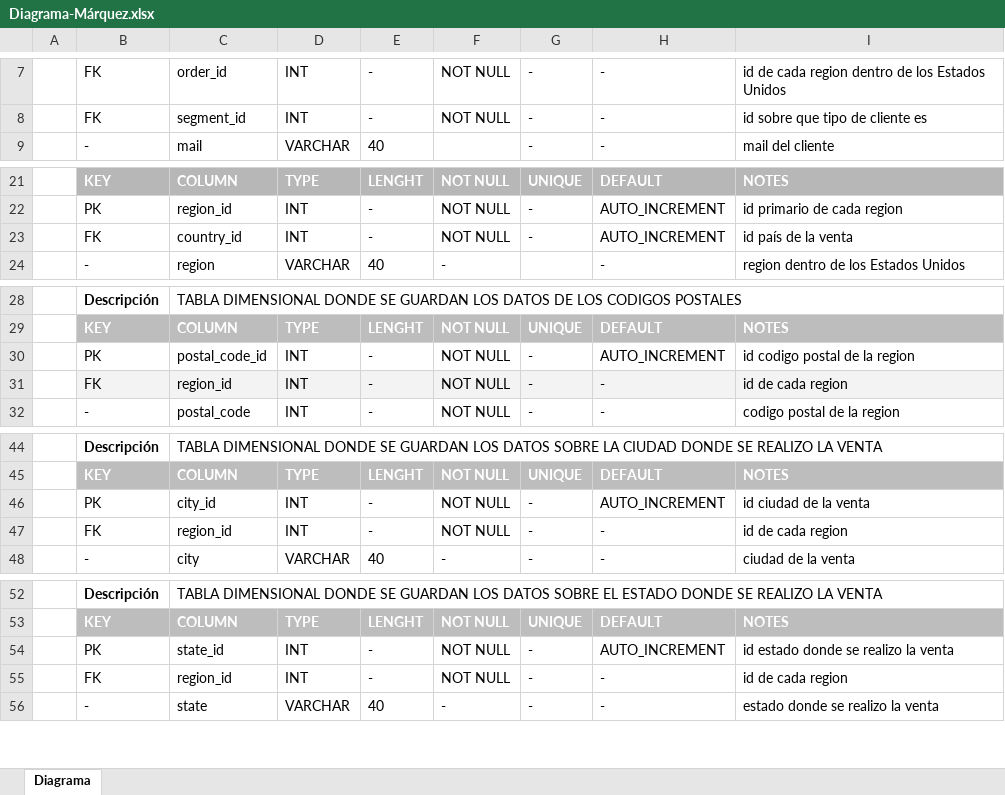
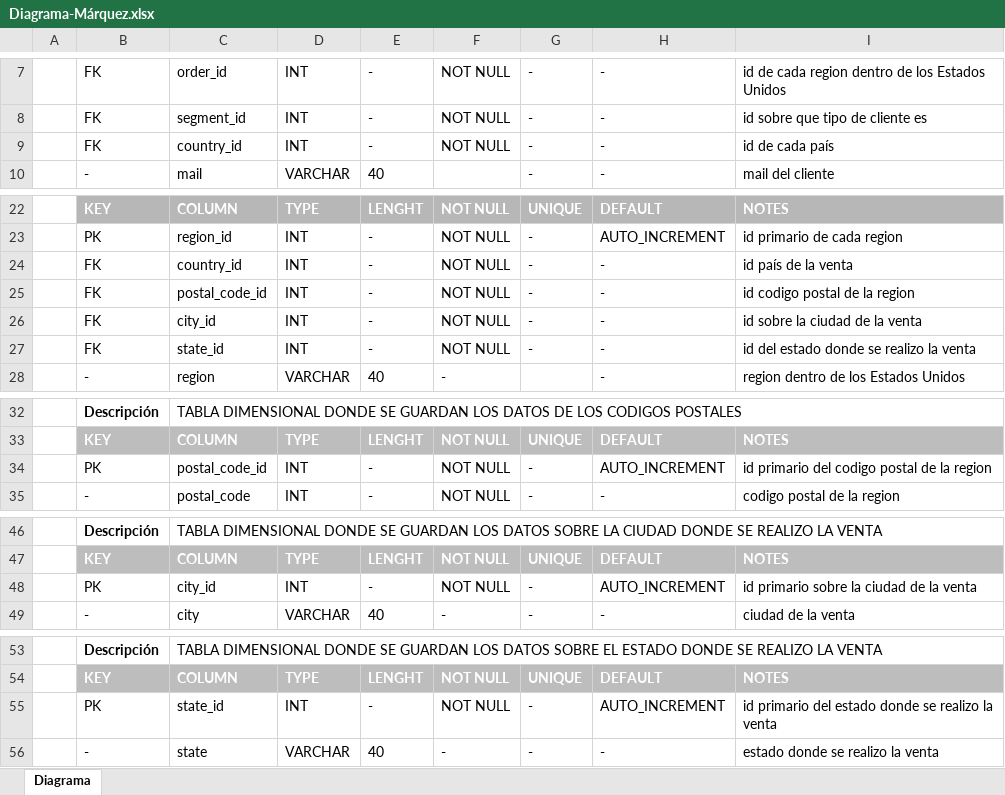
Before and after one commit to marquezlucas/curso-sql, an Excel workbook: Diagrama-Márquez.xlsx, sheet Diagrama, drawn as a sheet; only a part is shown, gaps mark what is left out; values as stored, in another font and other column widths than the file's, no borders; charts and pictures and table styles not drawn; removed rows and columns are numbered as before the commit, all else as after; the diff covers the shown part only; the diff names each change by its address in the sheet, - before the commit and + after, or states it on an @@ line.

```diff
--- a/Diagrama-Márquez.xlsx (sheet Diagrama)
+++ b/Diagrama-Márquez.xlsx (sheet Diagrama)
+row 9:  | FK | country_id | INT | - | NOT NULL | - | - | id de cada país
-H24: AUTO_INCREMENT
+H24: -
+row 25:  | FK | postal_code_id | INT | - | NOT NULL | - | - | id codigo postal de la region
+row 26:  | FK | city_id | INT | - | NOT NULL | - | - | id sobre la ciudad de la venta
+row 27:  | FK | state_id | INT | - | NOT NULL | - | - | id del estado donde se realizo la venta
-I34: id codigo postal de la region
+I34: id primario del codigo postal de la region
-row 31:  | FK | region_id | INT | - | NOT NULL | - | - | id de cada region
-I48: id ciudad de la venta
+I48: id primario sobre la ciudad de la venta
-row 47:  | FK | region_id | INT | - | NOT NULL | - | - | id de cada region
-I55: id estado donde se realizo la venta
+I55: id primario del estado donde se realizo la venta
-row 55:  | FK | region_id | INT | - | NOT NULL | - | - | id de cada region
```
Also changed, not shown: 1 removed row elsewhere in this sheet, 2 other files.
